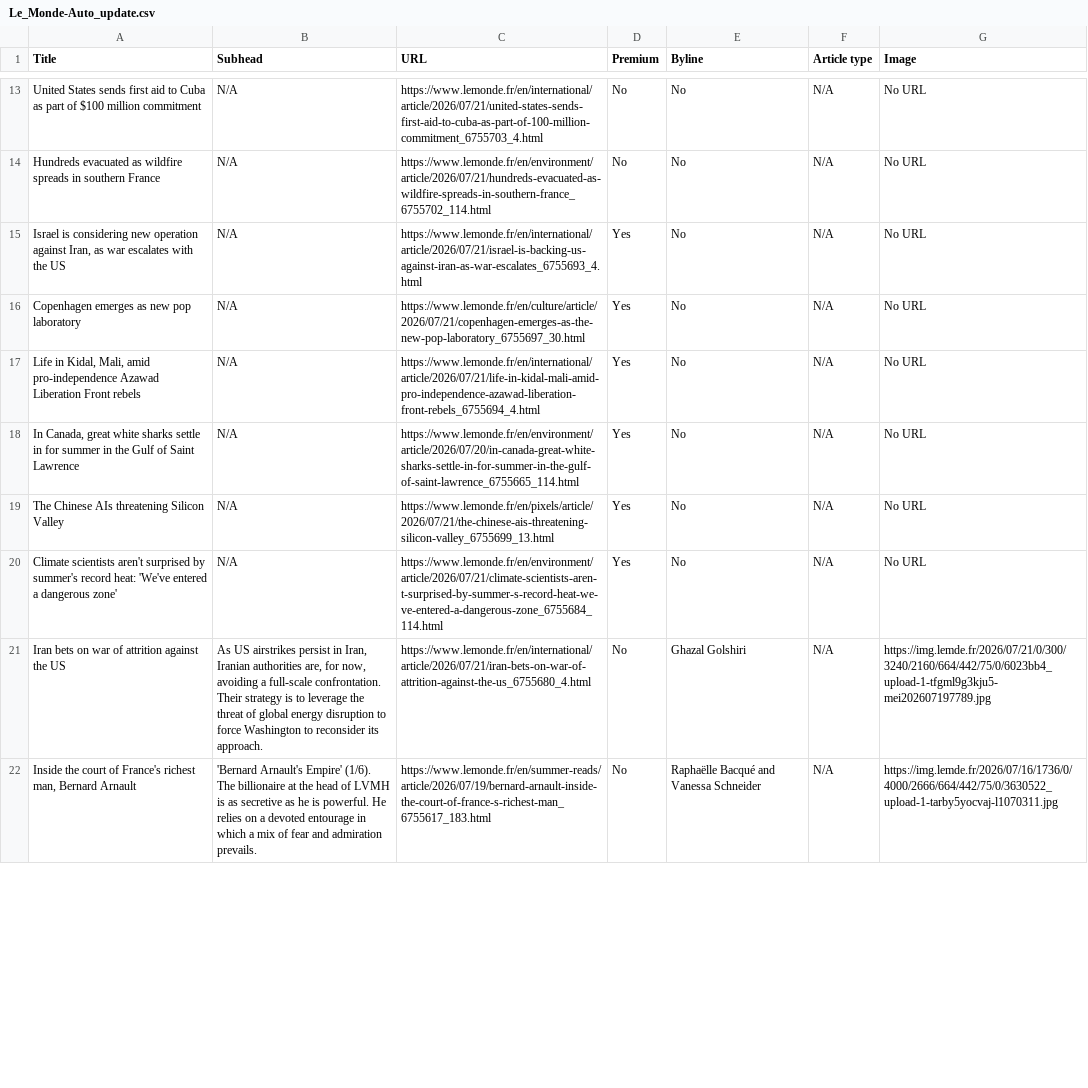
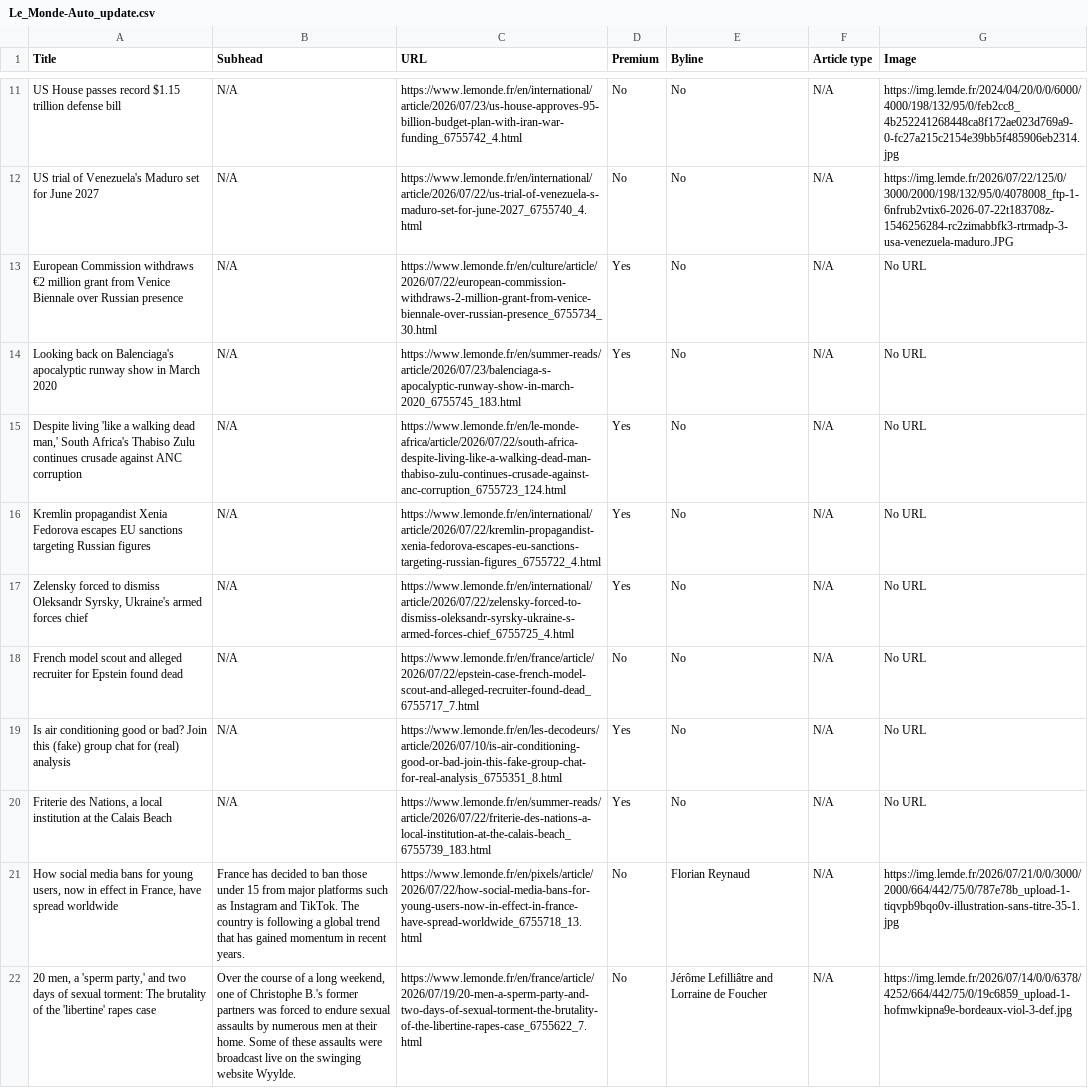
Before and after one commit to ChrisCaurla/07-homework-Le_Monde, a CSV file: Le_Monde-Auto_update.csv, drawn as a sheet; only a part is shown, gaps mark what is left out; addresses are those after the commit; the diff covers the shown part only; the diff names each change by its address in the sheet, - before the commit and + after, or states it on an @@ line.

```diff
--- a/Le_Monde-Auto_update.csv
+++ b/Le_Monde-Auto_update.csv
-A11 (Title): United States sends first aid to Cuba as part of $100 million commitment
+A11 (Title): US House passes record $1.15 trillion defense bill
-C11 (URL): https://www.lemonde.fr/en/international/article/2026/07/21/united-states-sends-first-aid-to-cuba-as-part-of-100-million-commitment_6755703_4.html
+C11 (URL): https://www.lemonde.fr/en/international/article/2026/07/23/us-house-approves-95-billion-budget-plan-with-iran-war-funding_6755742_4.html
-G11 (Image): No URL
+G11 (Image): https://img.lemde.fr/2024/04/20/0/0/6000/4000/198/132/95/0/feb2cc8_4b252241268448ca8f172ae023d769a9-0-fc27a215c2154e39bb5f485906eb2314.jpg
+row 12: US trial of Venezuela's Maduro set for June 2027 | N/A | https://www.lemonde.fr/en/international/article/2026/07/22/us-trial-of-venezuela-s-maduro-set-for-june-2027_6755740_4.html | No | No | N/A | https://img.lemde.fr/2026/07/22/125/0/3000/2000/198/132/95/0/4078008_ftp-1-6nfrub2vtix6-2026-07-22t183708z-1546256284-rc2zimabbfk3-rtrmadp-3-usa-venezuela-maduro.JPG
-A13 (Title): Hundreds evacuated as wildfire spreads in southern France
+A13 (Title): European Commission withdraws €2 million grant from Venice Biennale over Russian presence
-C13 (URL): https://www.lemonde.fr/en/environment/article/2026/07/21/hundreds-evacuated-as-wildfire-spreads-in-southern-france_6755702_114.html
+C13 (URL): https://www.lemonde.fr/en/culture/article/2026/07/22/european-commission-withdraws-2-million-grant-from-venice-biennale-over-russian-presence_6755734_30.html
-D13 (Premium): No
+D13 (Premium): Yes
-A14 (Title): Israel is considering new operation against Iran, as war escalates with the US
+A14 (Title): Looking back on Balenciaga's apocalyptic runway show in March 2020
-C14 (URL): https://www.lemonde.fr/en/international/article/2026/07/21/israel-is-backing-us-against-iran-as-war-escalates_6755693_4.html
+C14 (URL): https://www.lemonde.fr/en/summer-reads/article/2026/07/23/balenciaga-s-apocalyptic-runway-show-in-march-2020_6755745_183.html
-A15 (Title): Copenhagen emerges as new pop laboratory
+A15 (Title): Despite living 'like a walking dead man,' South Africa's Thabiso Zulu continues crusade against ANC corruption
-C15 (URL): https://www.lemonde.fr/en/culture/article/2026/07/21/copenhagen-emerges-as-the-new-pop-laboratory_6755697_30.html
+C15 (URL): https://www.lemonde.fr/en/le-monde-africa/article/2026/07/22/south-africa-despite-living-like-a-walking-dead-man-thabiso-zulu-continues-crusade-against-anc-corruption_6755723_124.html
-A16 (Title): Life in Kidal, Mali, amid pro-independence Azawad Liberation Front rebels
+A16 (Title): Kremlin propagandist Xenia Fedorova escapes EU sanctions targeting Russian figures
-C16 (URL): https://www.lemonde.fr/en/international/article/2026/07/21/life-in-kidal-mali-amid-pro-independence-azawad-liberation-front-rebels_6755694_4.html
+C16 (URL): https://www.lemonde.fr/en/international/article/2026/07/22/kremlin-propagandist-xenia-fedorova-escapes-eu-sanctions-targeting-russian-figures_6755722_4.html
-A17 (Title): In Canada, great white sharks settle in for summer in the Gulf of Saint Lawrence
+A17 (Title): Zelensky forced to dismiss Oleksandr Syrsky, Ukraine's armed forces chief
-C17 (URL): https://www.lemonde.fr/en/environment/article/2026/07/20/in-canada-great-white-sharks-settle-in-for-summer-in-the-gulf-of-saint-lawrence_6755665_114.html
+C17 (URL): https://www.lemonde.fr/en/international/article/2026/07/22/zelensky-forced-to-dismiss-oleksandr-syrsky-ukraine-s-armed-forces-chief_6755725_4.html
+row 18: French model scout and alleged recruiter for Epstein found dead | N/A | https://www.lemonde.fr/en/france/article/2026/07/22/epstein-case-french-model-scout-and-alleged-recruiter-found-dead_6755717_7.html | No | No | N/A | No URL
-A19 (Title): The Chinese AIs threatening Silicon Valley
+A19 (Title): Is air conditioning good or bad? Join this (fake) group chat for (real) analysis
-C19 (URL): https://www.lemonde.fr/en/pixels/article/2026/07/21/the-chinese-ais-threatening-silicon-valley_6755699_13.html
+C19 (URL): https://www.lemonde.fr/en/les-decodeurs/article/2026/07/10/is-air-conditioning-good-or-bad-join-this-fake-group-chat-for-real-analysis_6755351_8.html
-A20 (Title): Climate scientists aren't surprised by summer's record heat: 'We've entered a dangerous zone'
+A20 (Title): Friterie des Nations, a local institution at the Calais Beach
-C20 (URL): https://www.lemonde.fr/en/environment/article/2026/07/21/climate-scientists-aren-t-surprised-by-summer-s-record-heat-we-ve-entered-a-dangerous-zone_6755684_114.html
+C20 (URL): https://www.lemonde.fr/en/summer-reads/article/2026/07/22/friterie-des-nations-a-local-institution-at-the-calais-beach_6755739_183.html
-A21 (Title): Iran bets on war of attrition against the US
+A21 (Title): How social media bans for young users, now in effect in France, have spread worldwide
-B21 (Subhead): As US airstrikes persist in Iran, Iranian authorities are, for now, avoiding a full-scale confrontation. Their strategy is to leverage the threat of global energy disruption to force Washington to reconsider its approach.
+B21 (Subhead): France has decided to ban those under 15 from major platforms such as Instagram and TikTok. The country is following a global trend that has gained momentum in recent years.
-C21 (URL): https://www.lemonde.fr/en/international/article/2026/07/21/iran-bets-on-war-of-attrition-against-the-us_6755680_4.html
+C21 (URL): https://www.lemonde.fr/en/pixels/article/2026/07/22/how-social-media-bans-for-young-users-now-in-effect-in-france-have-spread-worldwide_6755718_13.html
-E21 (Byline): Ghazal Golshiri
+E21 (Byline): Florian Reynaud
-G21 (Image): https://img.lemde.fr/2026/07/21/0/300/3240/2160/664/442/75/0/6023bb4_upload-1-tfgml9g3kju5-mei202607197789.jpg
+G21 (Image): https://img.lemde.fr/2026/07/21/0/0/3000/2000/664/442/75/0/787e78b_upload-1-tiqvpb9bqo0v-illustration-sans-titre-35-1.jpg
-A22 (Title): Inside the court of France's richest man, Bernard Arnault
+A22 (Title): 20 men, a 'sperm party,' and two days of sexual torment: The brutality of the 'libertine' rapes case
-B22 (Subhead): 'Bernard Arnault's Empire' (1/6). The billionaire at the head of LVMH is as secretive as he is powerful. He relies on a devoted entourage in which a mix of fear and admiration prevails.
+B22 (Subhead): Over the course of a long weekend, one of Christophe B.'s former partners was forced to endure sexual assaults by numerous men at their home. Some of these assaults were broadcast live on the swinging website Wyylde.
-C22 (URL): https://www.lemonde.fr/en/summer-reads/article/2026/07/19/bernard-arnault-inside-the-court-of-france-s-richest-man_6755617_183.html
+C22 (URL): https://www.lemonde.fr/en/france/article/2026/07/19/20-men-a-sperm-party-and-two-days-of-sexual-torment-the-brutality-of-the-libertine-rapes-case_6755622_7.html
-E22 (Byline): Raphaëlle Bacqué and Vanessa Schneider
+E22 (Byline): Jérôme Lefilliâtre and Lorraine de Foucher
-G22 (Image): https://img.lemde.fr/2026/07/16/1736/0/4000/2666/664/442/75/0/3630522_upload-1-tarby5yocvaj-l1070311.jpg
+G22 (Image): https://img.lemde.fr/2026/07/14/0/0/6378/4252/664/442/75/0/19c6859_upload-1-hofmwkipna9e-bordeaux-viol-3-def.jpg
```
Also changed, not shown: 2 added rows, 4 removed rows and 37 edited cells elsewhere in this file.
